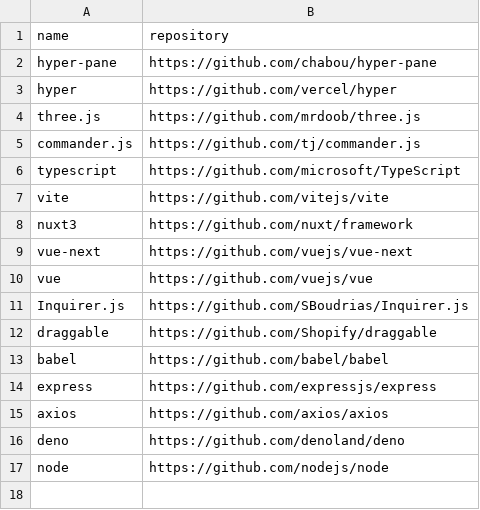
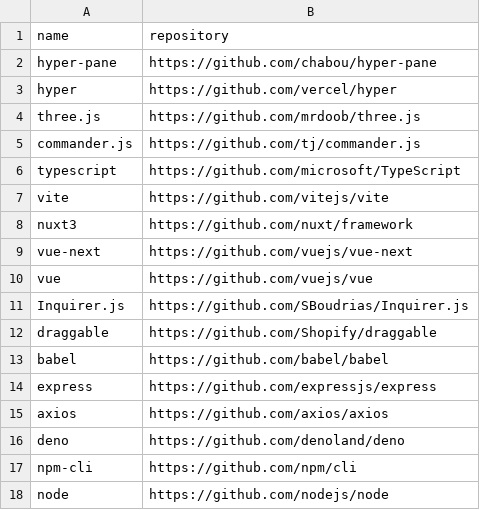
Before and after one commit to easbarba/lar, a CSV file: .config/floss/js.csv, drawn as a sheet.

Commit message:
floss/js: add npm cli

```diff
--- a/.config/floss/js.csv
+++ b/.config/floss/js.csv
@@ -16,2 +16,3 @@ axios,https://github.com/axios/axios
 deno,https://github.com/denoland/deno
+npm-cli,https://github.com/npm/cli
 node,https://github.com/nodejs/node
```
